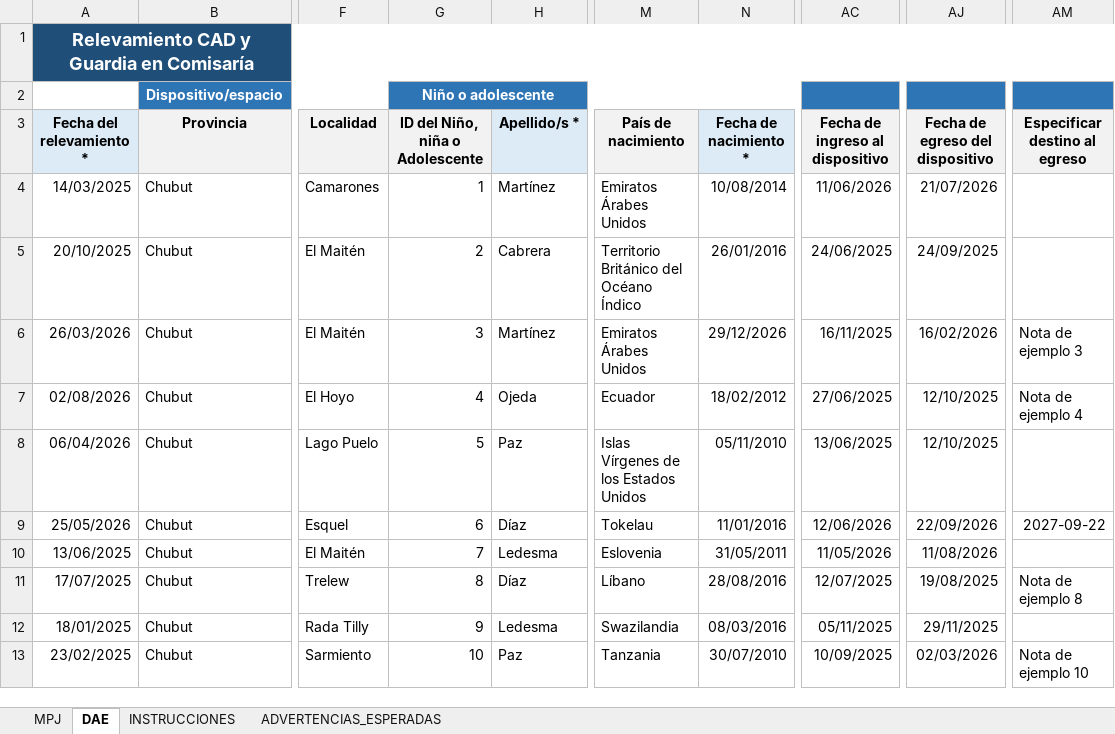
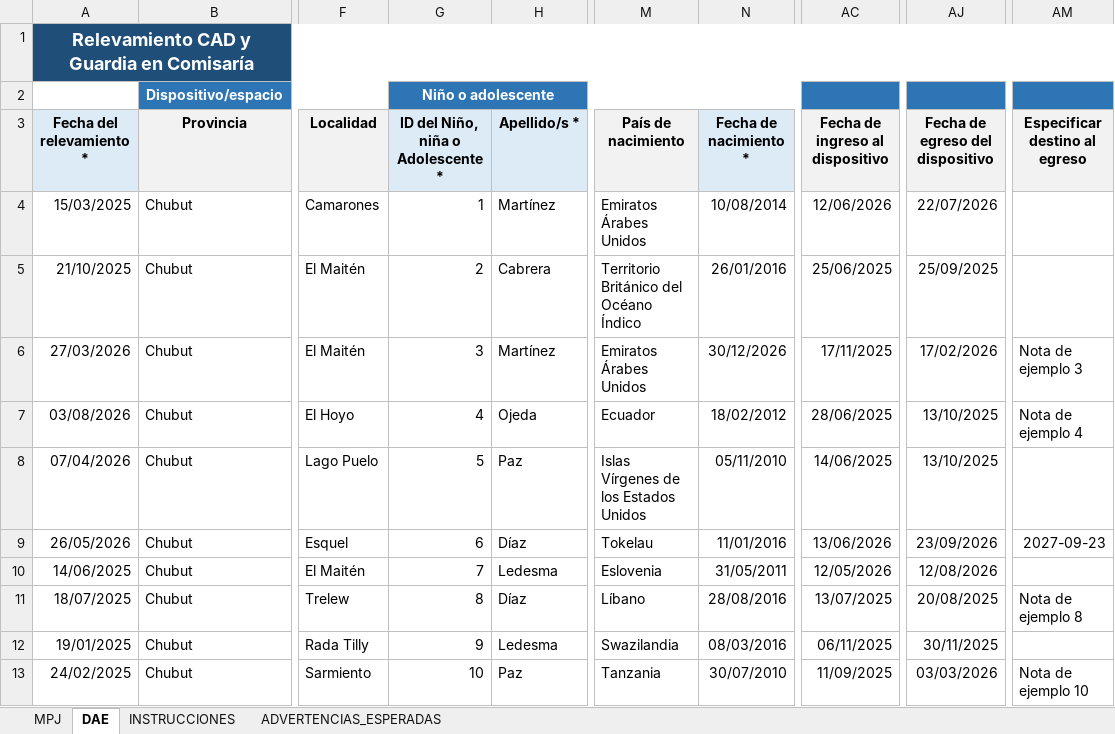
Before and after one commit to dsocial118/Modulo-de-Importaciones-Recurrentes, an Excel workbook: entorno/mir-v2/archivos_de_prueba/Chubut_con_advertencias/MPJ_DAE_2026_T1_Chubut_CON_ADVERTENCIAS.xlsx, sheet DAE, drawn as a sheet; only a part is shown, gaps mark what is left out; values as stored, in another font and other column widths than the file's, no borders; the diff covers the shown part only; the diff names each change by its address in the sheet, - before the commit and + after, or states it on an @@ line.

```diff
--- a/entorno/mir-v2/archivos_de_prueba/Chubut_con_advertencias/MPJ_DAE_2026_T1_Chubut_CON_ADVERTENCIAS.xlsx (sheet DAE)
+++ b/entorno/mir-v2/archivos_de_prueba/Chubut_con_advertencias/MPJ_DAE_2026_T1_Chubut_CON_ADVERTENCIAS.xlsx (sheet DAE)
-G3: ID del Niño, niña o Adolescente
+G3: ID del Niño, niña o Adolescente *
-A4 (Fecha del relevamiento *): 14/03/2025
+A4 (Fecha del relevamiento *): 15/03/2025
-AC4 (Fecha de ingreso al dispositivo): 11/06/2026
+AC4 (Fecha de ingreso al dispositivo): 12/06/2026
-AJ4 (Fecha de egreso del dispositivo): 21/07/2026
+AJ4 (Fecha de egreso del dispositivo): 22/07/2026
-A5 (Fecha del relevamiento *): 20/10/2025
+A5 (Fecha del relevamiento *): 21/10/2025
-AC5 (Fecha de ingreso al dispositivo): 24/06/2025
+AC5 (Fecha de ingreso al dispositivo): 25/06/2025
-AJ5 (Fecha de egreso del dispositivo): 24/09/2025
+AJ5 (Fecha de egreso del dispositivo): 25/09/2025
-A6 (Fecha del relevamiento *): 26/03/2026
+A6 (Fecha del relevamiento *): 27/03/2026
-N6 (Fecha de nacimiento *): 29/12/2026
+N6 (Fecha de nacimiento *): 30/12/2026
-AC6 (Fecha de ingreso al dispositivo): 16/11/2025
+AC6 (Fecha de ingreso al dispositivo): 17/11/2025
-AJ6 (Fecha de egreso del dispositivo): 16/02/2026
+AJ6 (Fecha de egreso del dispositivo): 17/02/2026
-A7 (Fecha del relevamiento *): 02/08/2026
+A7 (Fecha del relevamiento *): 03/08/2026
-AC7 (Fecha de ingreso al dispositivo): 27/06/2025
+AC7 (Fecha de ingreso al dispositivo): 28/06/2025
-AJ7:AJ8 (Fecha de egreso del dispositivo): 12/10/2025
+AJ7:AJ8 (Fecha de egreso del dispositivo): 13/10/2025
-A8 (Fecha del relevamiento *): 06/04/2026
+A8 (Fecha del relevamiento *): 07/04/2026
-AC8 (Fecha de ingreso al dispositivo): 13/06/2025
+AC8 (Fecha de ingreso al dispositivo): 14/06/2025
-A9 (Fecha del relevamiento *): 25/05/2026
+A9 (Fecha del relevamiento *): 26/05/2026
-AC9 (Fecha de ingreso al dispositivo): 12/06/2026
+AC9 (Fecha de ingreso al dispositivo): 13/06/2026
-AJ9 (Fecha de egreso del dispositivo): 22/09/2026
+AJ9 (Fecha de egreso del dispositivo): 23/09/2026
-AM9 (Especificar destino al egreso): 2027-09-22
+AM9 (Especificar destino al egreso): 2027-09-23
-A10 (Fecha del relevamiento *): 13/06/2025
+A10 (Fecha del relevamiento *): 14/06/2025
-AC10 (Fecha de ingreso al dispositivo): 11/05/2026
+AC10 (Fecha de ingreso al dispositivo): 12/05/2026
-AJ10 (Fecha de egreso del dispositivo): 11/08/2026
+AJ10 (Fecha de egreso del dispositivo): 12/08/2026
-A11 (Fecha del relevamiento *): 17/07/2025
+A11 (Fecha del relevamiento *): 18/07/2025
-AC11 (Fecha de ingreso al dispositivo): 12/07/2025
+AC11 (Fecha de ingreso al dispositivo): 13/07/2025
-AJ11 (Fecha de egreso del dispositivo): 19/08/2025
+AJ11 (Fecha de egreso del dispositivo): 20/08/2025
-A12 (Fecha del relevamiento *): 18/01/2025
+A12 (Fecha del relevamiento *): 19/01/2025
-AC12 (Fecha de ingreso al dispositivo): 05/11/2025
+AC12 (Fecha de ingreso al dispositivo): 06/11/2025
-AJ12 (Fecha de egreso del dispositivo): 29/11/2025
+AJ12 (Fecha de egreso del dispositivo): 30/11/2025
-A13 (Fecha del relevamiento *): 23/02/2025
+A13 (Fecha del relevamiento *): 24/02/2025
-AC13 (Fecha de ingreso al dispositivo): 10/09/2025
+AC13 (Fecha de ingreso al dispositivo): 11/09/2025
-AJ13 (Fecha de egreso del dispositivo): 02/03/2026
+AJ13 (Fecha de egreso del dispositivo): 03/03/2026
```
Also changed, not shown: 61 edited cells elsewhere in this sheet, sheet MPJ, sheet INSTRUCCIONES, entorno/mir-v2/archivos_de_prueba/Chaco_con_advertencias/MPI_2026_T1_Chaco_CON_ADVERTENCIAS.xlsx, entorno/mir-v2/archivos_de_prueba/Chubut_con_errores/MPI_2026_T1_Chubut_CON_ERRORES.xlsx, 43 other files.
